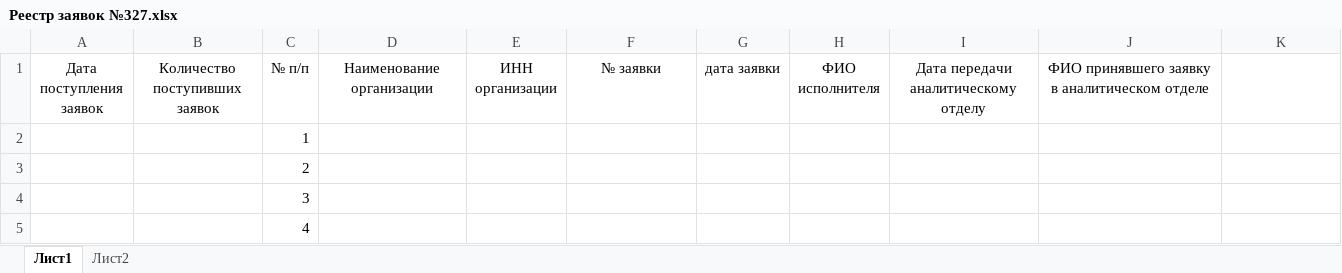
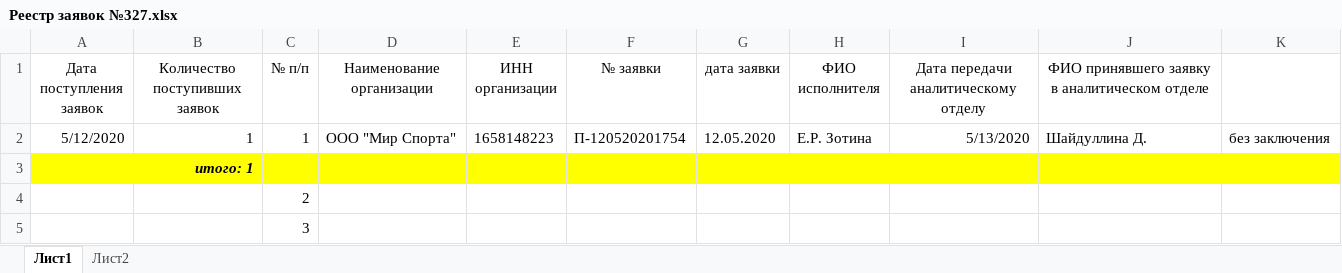
Before and after one commit to AntonZotin/word_generator, an Excel workbook: template/Реестр заявок №327.xlsx, sheet Лист1, drawn as a sheet; only a part is shown; the shorter side is filled out with more unchanged rows; values as stored, in another font and other column widths than the file's, no borders; the diff names each change by its address in the sheet, - before the commit and + after, or states it on an @@ line.

Commit message:
fix insert in xlsx

```diff
--- a/template/Реестр заявок №327.xlsx (sheet Лист1)
+++ b/template/Реестр заявок №327.xlsx (sheet Лист1)
-A2 (Дата поступления заявок): (empty)
+A2 (Дата поступления заявок): 5/12/2020
-B2 (Количество поступивших заявок): (empty)
+B2 (Количество поступивших заявок): 1
-D2 (Наименование организации): (empty)
+D2 (Наименование организации): ООО "Мир Спорта"
-E2 (ИНН организации): (empty)
+E2 (ИНН организации): 1658148223
-F2 (№ заявки): (empty)
+F2 (№ заявки): П-120520201754
-G2 (дата заявки): (empty)
+G2 (дата заявки): 12.05.2020
-H2 (ФИО исполнителя): (empty)
+H2 (ФИО исполнителя): Е.Р. Зотина
-I2: (empty)
+I2: 5/13/2020
-J2: (empty)
+J2: Шайдуллина Д.
-K2: (empty)
+K2: без заключения
+row 3:  | итого: 1
```
Also changed, not shown: 3 other files.
